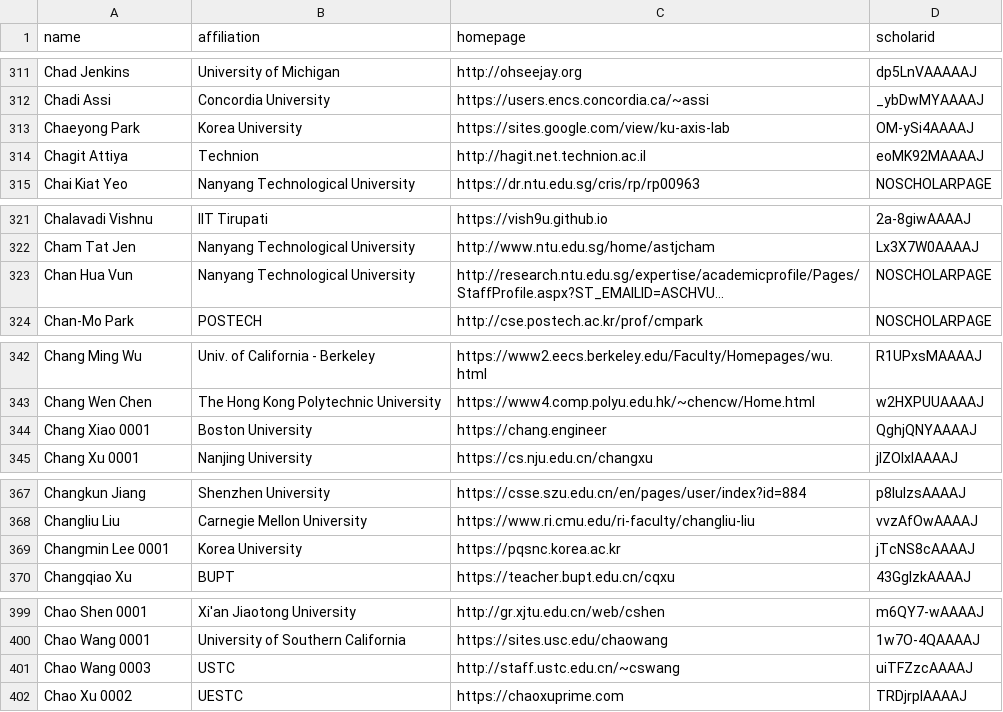
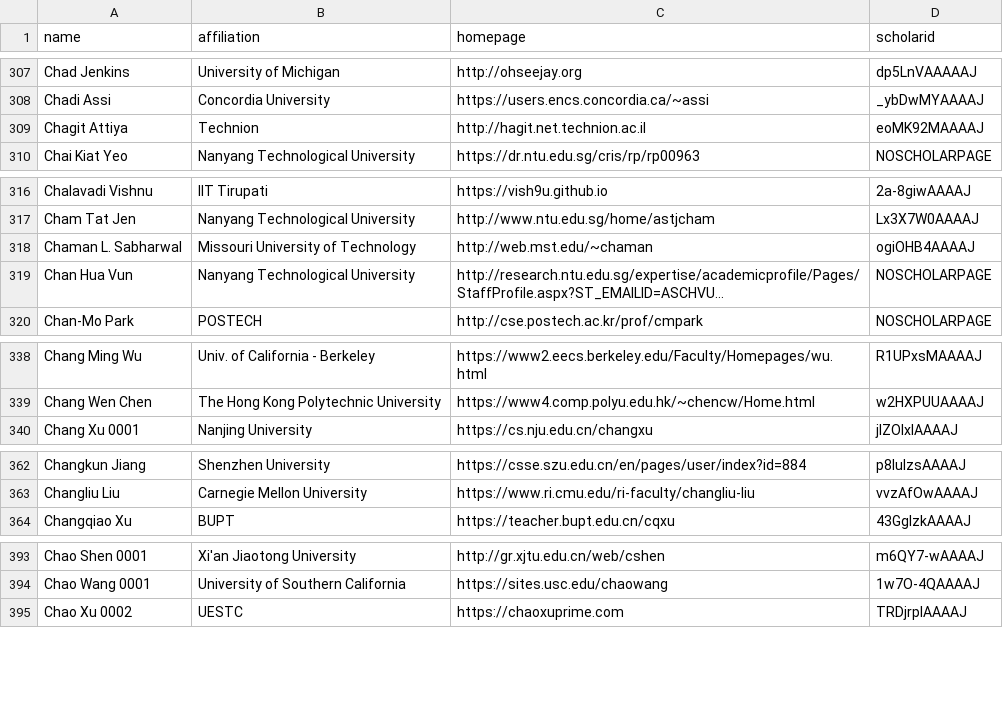
Before and after one commit to LiuFang816/CSrankings, a CSV file: csrankings-c.csv, drawn as a sheet; only a part is shown, gaps mark what is left out; long unchanged cells end in …; removed rows and columns are numbered as before the commit, all else as after; the diff covers the shown part only; the diff names each change by its address in the sheet, - before the commit and + after, or states it on an @@ line.

```diff
--- a/csrankings-c.csv
+++ b/csrankings-c.csv
-row 313: Chaeyong Park | Korea University | https://sites.google.com/view/ku-axis-lab | OM-ySi4AAAAJ
+row 318: Chaman L. Sabharwal | Missouri University of Technology | http://web.mst.edu/~chaman | ogiOHB4AAAAJ
-row 344: Chang Xiao 0001 | Boston University | https://chang.engineer | QghjQNYAAAAJ
-row 369: Changmin Lee 0001 | Korea University | https://pqsnc.korea.ac.kr | jTcNS8cAAAAJ
-row 401: Chao Wang 0003 | USTC | http://staff.ustc.edu.cn/~cswang | uiTFZzcAAAAJ
```
Also changed, not shown: 7 added rows, 29 removed rows and 10 edited cells elsewhere in this file.
